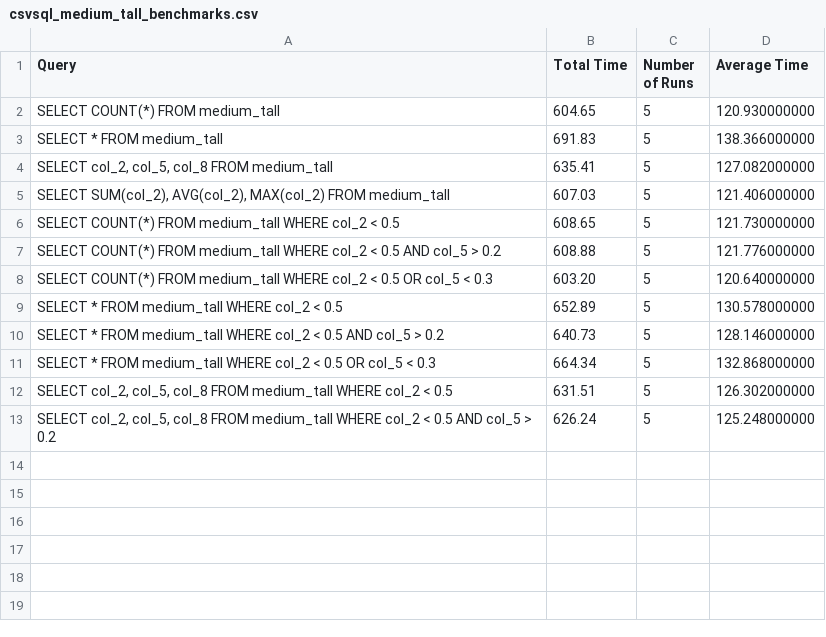
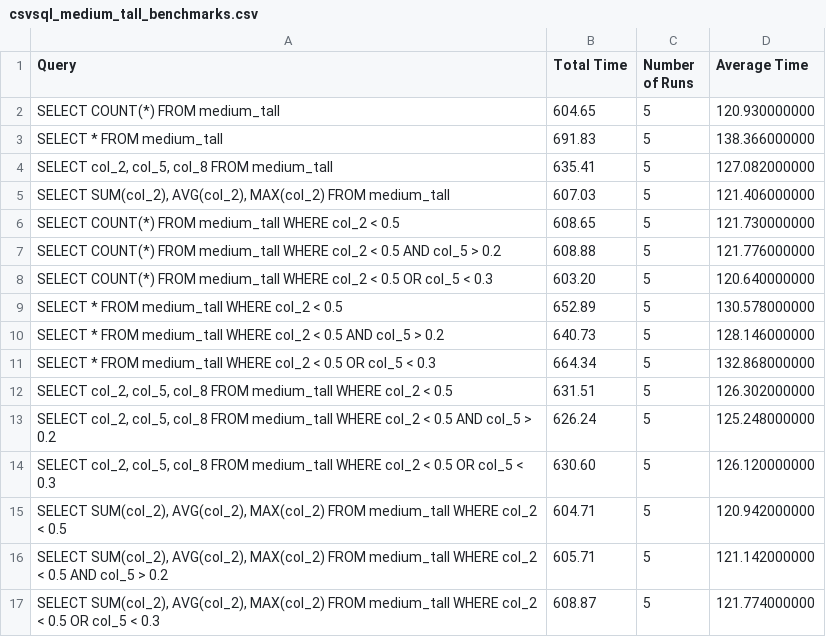
Before and after one commit to daniel-nau/SQL-on-CSV-CLI, a CSV file: benchmarks/csvsql_medium_tall_benchmarks.csv, drawn as a sheet; the diff names each change by its address in the sheet, - before the commit and + after, or states it on an @@ line.

```diff
--- a/benchmarks/csvsql_medium_tall_benchmarks.csv
+++ b/benchmarks/csvsql_medium_tall_benchmarks.csv
+row 14: SELECT col_2, col_5, col_8 FROM medium_tall WHERE col_2 < 0.5 OR col_5 < 0.3 | 630.60 | 5 | 126.120000000
+row 15: SELECT SUM(col_2), AVG(col_2), MAX(col_2) FROM medium_tall WHERE col_2 < 0.5 | 604.71 | 5 | 120.942000000
+row 16: SELECT SUM(col_2), AVG(col_2), MAX(col_2) FROM medium_tall WHERE col_2 < 0.5 AND col_5 > 0.2 | 605.71 | 5 | 121.142000000
+row 17: SELECT SUM(col_2), AVG(col_2), MAX(col_2) FROM medium_tall WHERE col_2 < 0.5 OR col_5 < 0.3 | 608.87 | 5 | 121.774000000
```
Also changed, not shown: benchmarks/csvsql_medium_wide_benchmarks.csv, benchmarks/duckdb_medium_wide_output.csv, 20 other files.
